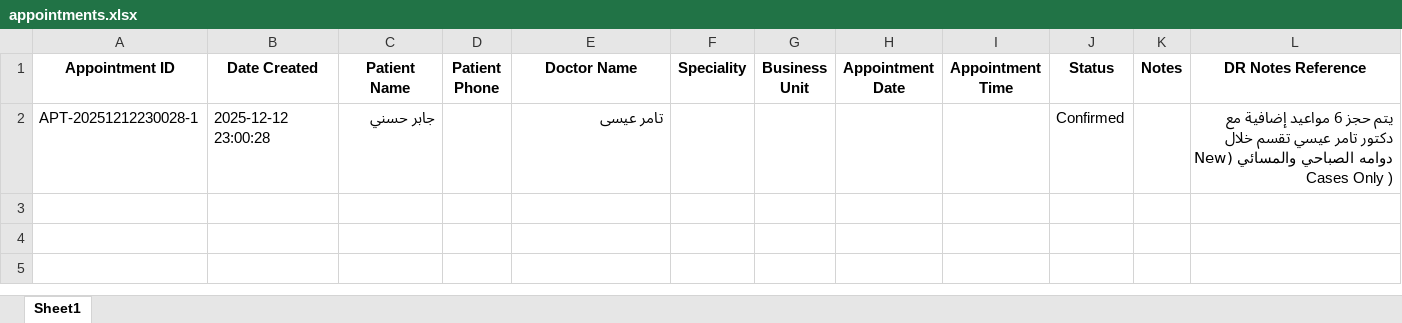
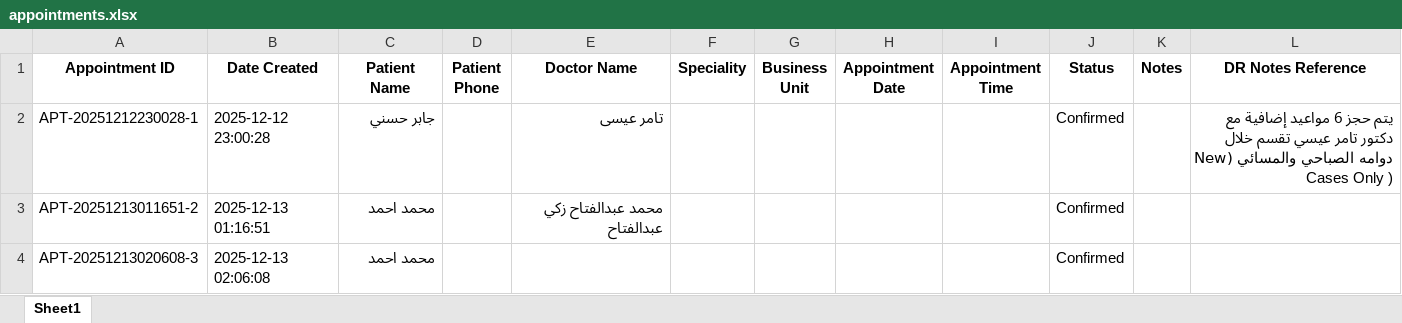
Before and after one commit to maanaar/dr_rag, an Excel workbook: data/appointments.xlsx, sheet Sheet1, drawn as a sheet; values as stored, in another font and other column widths than the file's, no borders; the diff names each change by its address in the sheet, - before the commit and + after, or states it on an @@ line.

```diff
--- a/data/appointments.xlsx (sheet Sheet1)
+++ b/data/appointments.xlsx (sheet Sheet1)
+row 3: APT-20251213011651-2 | 2025-12-13 01:16:51 | محمد احمد |  | محمد عبدالفتاح زكي عبدالفتاح |  |  |  |  | Confirmed
+row 4: APT-20251213020608-3 | 2025-12-13 02:06:08 | محمد احمد |  |  |  |  |  |  | Confirmed
```
Also changed, not shown: 17 other files.
